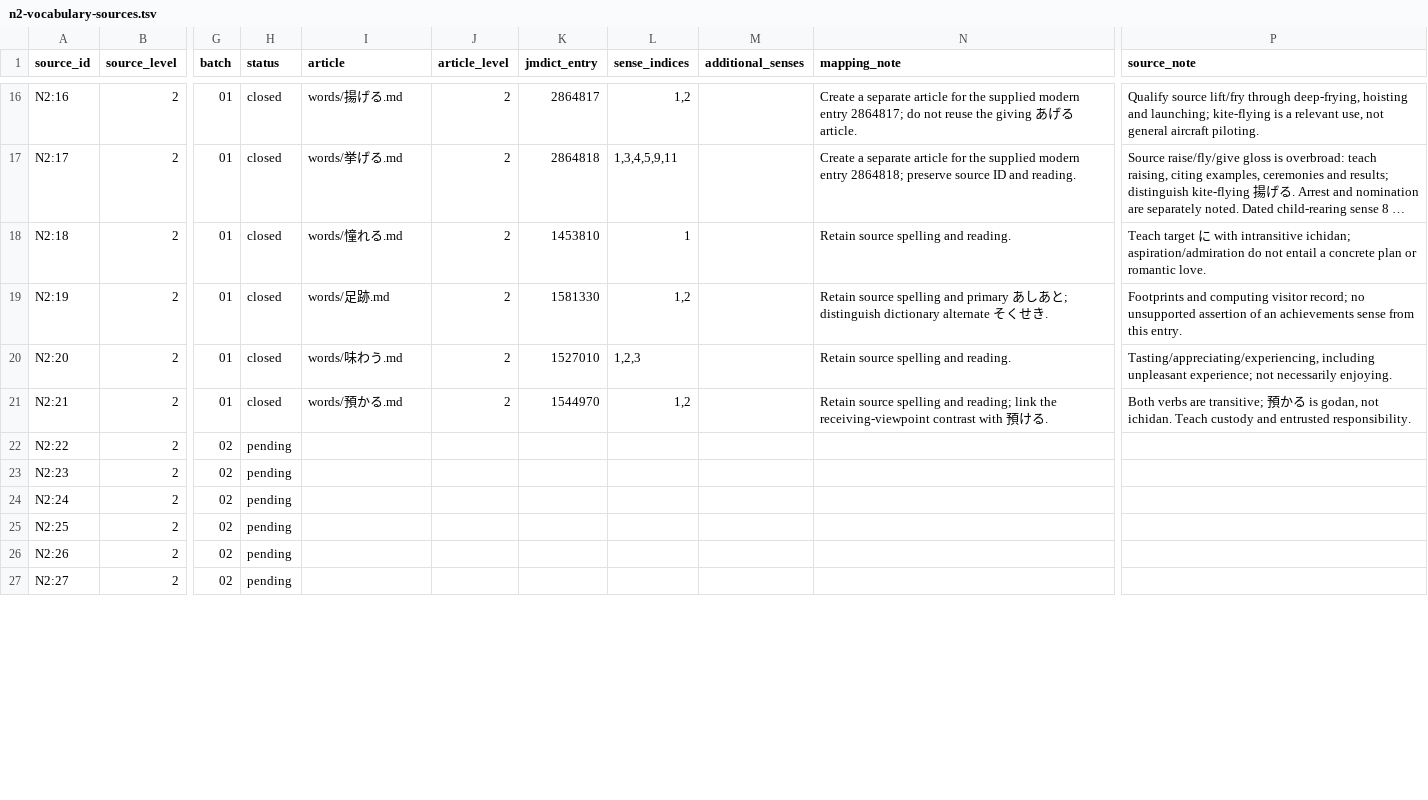
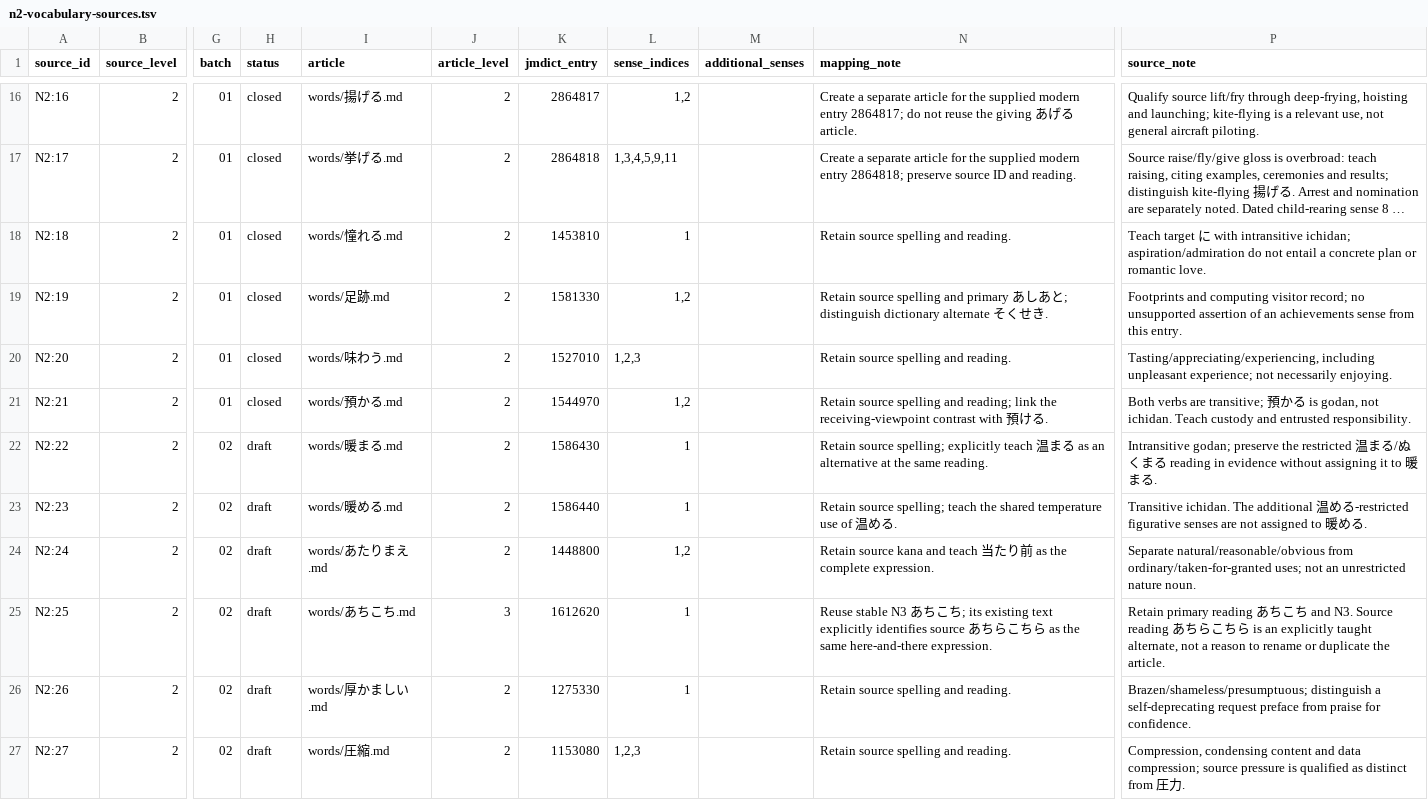
Before and after one commit to stop-cran/learning-japanese, a TSV file: docs/n2-vocabulary-sources.tsv, drawn as a sheet; only a part is shown, gaps mark what is left out; long unchanged cells end in …; the diff covers the shown part only; the diff names each change by its address in the sheet, - before the commit and + after, or states it on an @@ line.

```diff
--- a/docs/n2-vocabulary-sources.tsv
+++ b/docs/n2-vocabulary-sources.tsv
-H22:H27 (status): pending
+H22:H27 (status): draft
-I22 (article): (empty)
+I22 (article): words/暖まる.md
-J22:J24 (article_level): (empty)
+J22:J24 (article_level): 2
-K22 (jmdict_entry): (empty)
+K22 (jmdict_entry): 1586430
-L22:L23 (sense_indices): (empty)
+L22:L23 (sense_indices): 1
-N22 (mapping_note): (empty)
+N22 (mapping_note): Retain source spelling; explicitly teach 温まる as an alternative at the same reading.
-P22 (source_note): (empty)
+P22 (source_note): Intransitive godan; preserve the restricted 温まる/ぬくまる reading in evidence without assigning it to 暖まる.
-I23 (article): (empty)
+I23 (article): words/暖める.md
-K23 (jmdict_entry): (empty)
+K23 (jmdict_entry): 1586440
-N23 (mapping_note): (empty)
+N23 (mapping_note): Retain source spelling; teach the shared temperature use of 温める.
-P23 (source_note): (empty)
+P23 (source_note): Transitive ichidan. The additional 温める-restricted figurative senses are not assigned to 暖める.
-I24 (article): (empty)
+I24 (article): words/あたりまえ.md
-K24 (jmdict_entry): (empty)
+K24 (jmdict_entry): 1448800
-L24 (sense_indices): (empty)
+L24 (sense_indices): 1,2
-N24 (mapping_note): (empty)
+N24 (mapping_note): Retain source kana and teach 当たり前 as the complete expression.
-P24 (source_note): (empty)
+P24 (source_note): Separate natural/reasonable/obvious from ordinary/taken-for-granted uses; not an unrestricted nature noun.
-I25 (article): (empty)
+I25 (article): words/あちこち.md
-J25 (article_level): (empty)
+J25 (article_level): 3
-K25 (jmdict_entry): (empty)
+K25 (jmdict_entry): 1612620
-L25:L26 (sense_indices): (empty)
+L25:L26 (sense_indices): 1
-N25 (mapping_note): (empty)
+N25 (mapping_note): Reuse stable N3 あちこち; its existing text explicitly identifies source あちらこちら as the same here-and-there expression.
-P25 (source_note): (empty)
+P25 (source_note): Retain primary reading あちこち and N3. Source reading あちらこちら is an explicitly taught alternate, not a reason to rename or duplicate the article.
-I26 (article): (empty)
+I26 (article): words/厚かましい.md
-J26:J27 (article_level): (empty)
+J26:J27 (article_level): 2
-K26 (jmdict_entry): (empty)
+K26 (jmdict_entry): 1275330
-N26:N27 (mapping_note): (empty)
+N26:N27 (mapping_note): Retain source spelling and reading.
-P26 (source_note): (empty)
+P26 (source_note): Brazen/shameless/presumptuous; distinguish a self-deprecating request preface from praise for confidence.
-I27 (article): (empty)
+I27 (article): words/圧縮.md
-K27 (jmdict_entry): (empty)
+K27 (jmdict_entry): 1153080
-L27 (sense_indices): (empty)
+L27 (sense_indices): 1,2,3
-P27 (source_note): (empty)
+P27 (source_note): Compression, condensing content and data compression; source pressure is qualified as distinct from 圧力.
```
Also changed, not shown: 98 edited cells elsewhere in this file, 34 other files.
